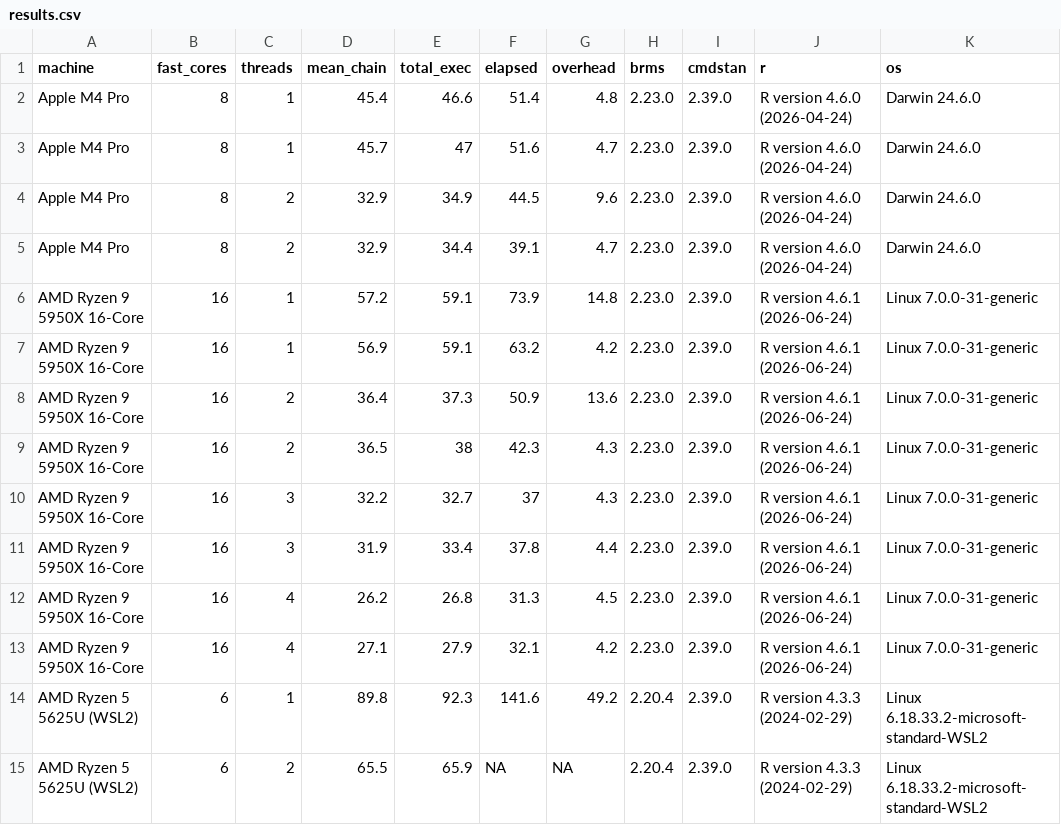
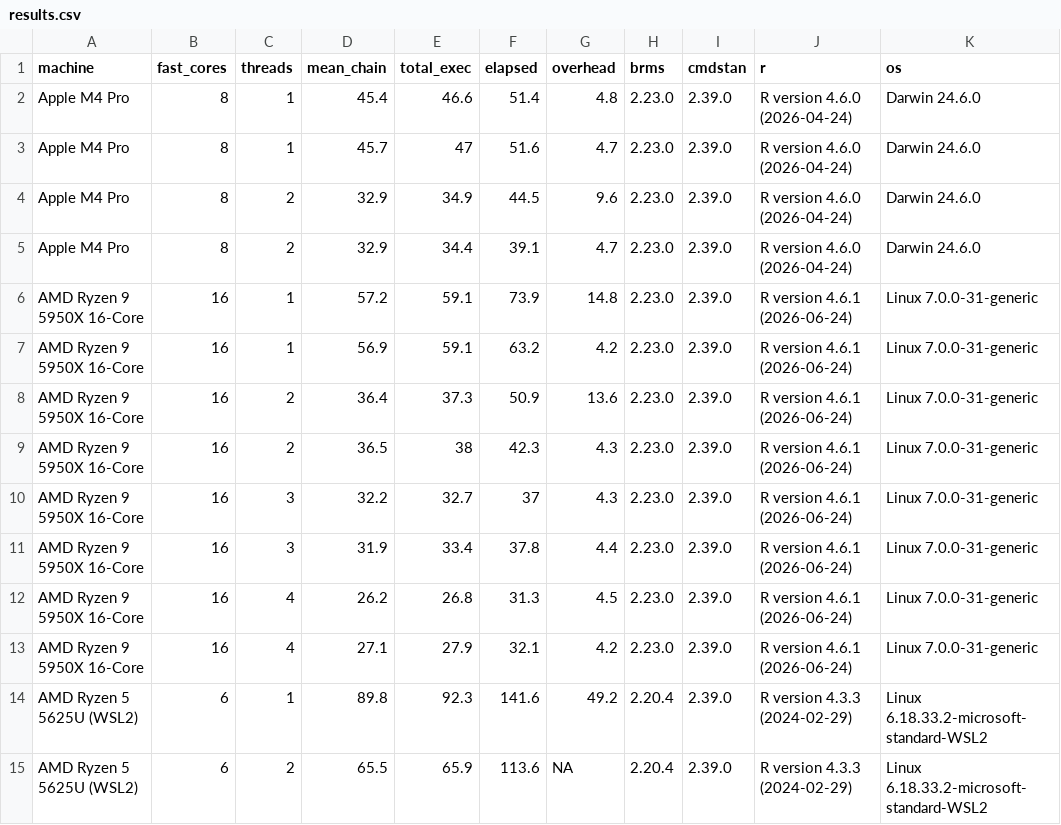
Before and after one commit to GGLuca/brms-cpu-benchmark, a CSV file: results.csv, drawn as a sheet; only a part is shown; the diff names each change by its address in the sheet, - before the commit and + after, or states it on an @@ line.

Commit message:
Update results.csv

```diff
--- a/results.csv
+++ b/results.csv
-F15 (elapsed): NA
+F15 (elapsed): 113.6
```
